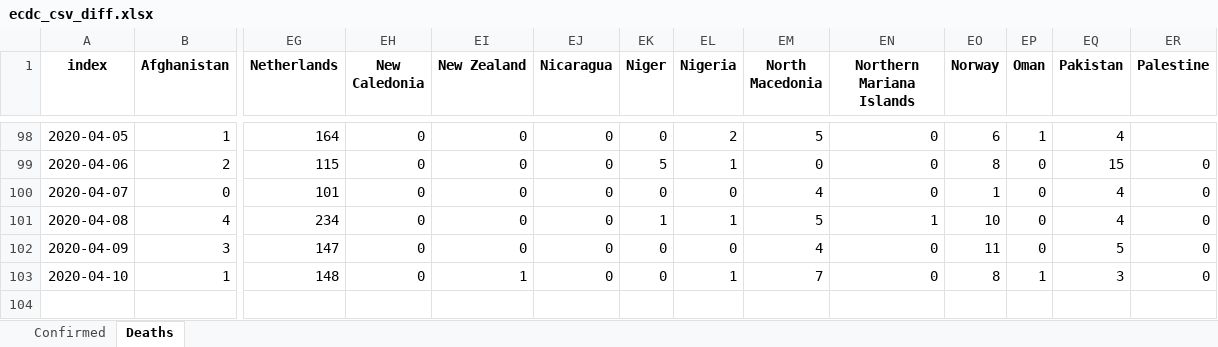
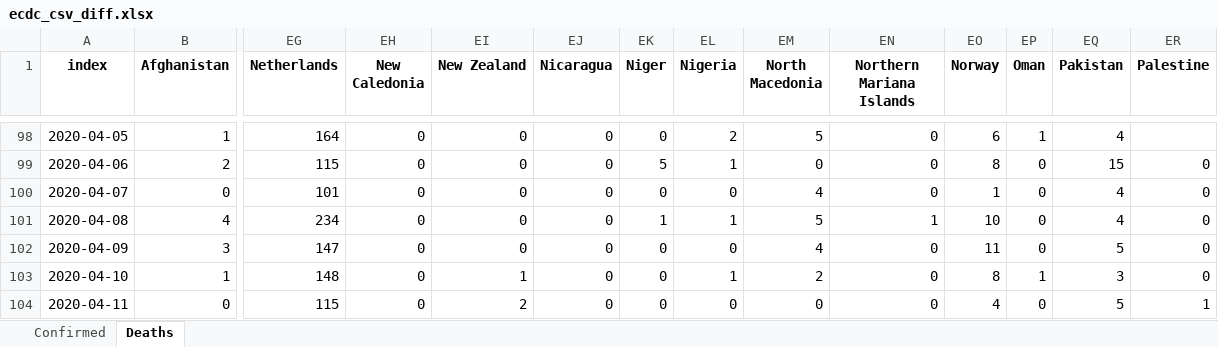
Before and after one commit to maisammusthafa/covid-19, an Excel workbook: ecdc_csv/data/ecdc_csv_diff.xlsx, sheet Deaths, drawn as a sheet; only a part is shown, gaps mark what is left out; values as stored, in another font and other column widths than the file's, no borders; rows hold the shown columns only; the diff names each change by its address in the sheet, - before the commit and + after, or states it on an @@ line.

```diff
--- a/ecdc_csv/data/ecdc_csv_diff.xlsx (sheet Deaths)
+++ b/ecdc_csv/data/ecdc_csv_diff.xlsx (sheet Deaths)
-EM103 (North Macedonia): 7
+EM103 (North Macedonia): 2
+row 104: 2020-04-11 | 0 | 115 | 0 | 2 | 0 | 0 | 0 | 0 | 0 | 4 | 0 | 5 | 1
```
Also changed, not shown: sheet Confirmed, ecdc_csv/data/ecdc_csv_total.xlsx, jhu_gis/data/jhu_gis_diff.xlsx, 5 other files.
